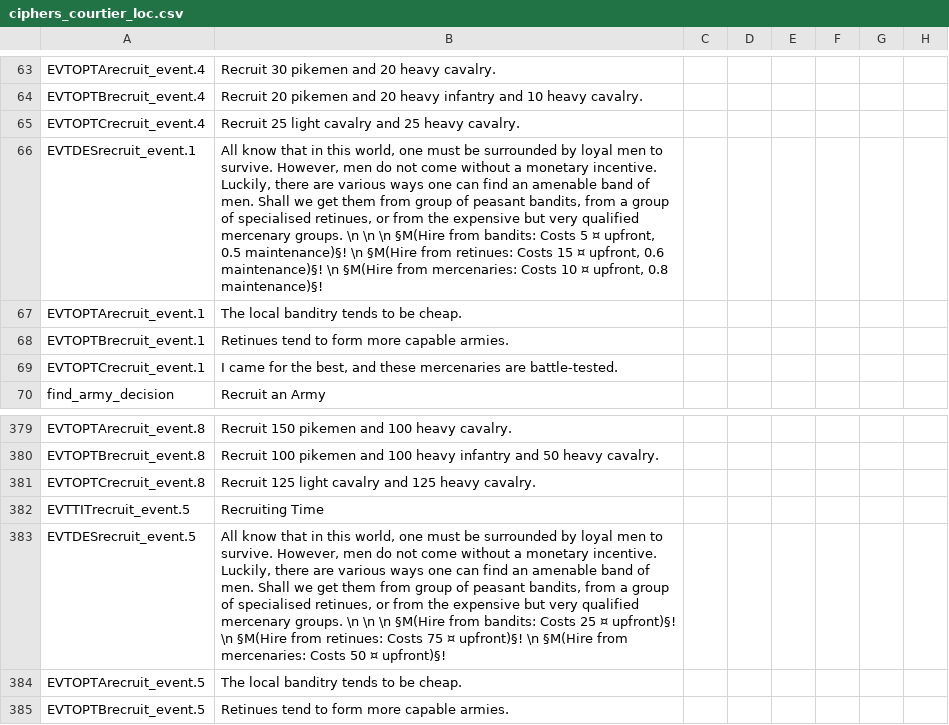
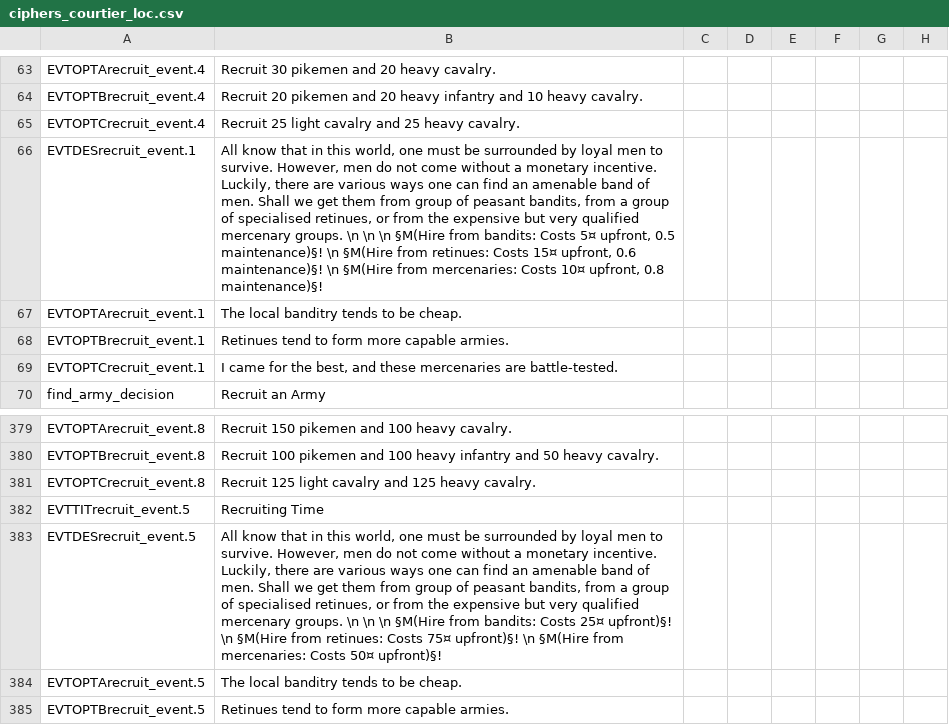
Before and after one commit to Countern/cipher-courtier-expansion-maintenance, a CSV file: localisation/ciphers_courtier_loc.csv, drawn as a sheet; only a part is shown, gaps mark what is left out; the diff names each change by its address in the sheet, - before the commit and + after, or states it on an @@ line.

Commit message:
Small update (2) * Added another note to MAINTAINER_NOTES.md    * Note on AI ruler rewarding player employed as martial courtier in gold for every battle won * Fixed typo for EVTOPTAliegecap_events.5 option * Converted deprecated "from" and "root" to capitalized form * Removed spacing between number and wealth symbol in localisation files

```diff
--- a/localisation/ciphers_courtier_loc.csv
+++ b/localisation/ciphers_courtier_loc.csv
-B66: …bandits: Costs 5 ¤ upfront, 0.5 maintenance)§! \n §M(Hire from retinues: Costs 15 ¤ upfront, 0.6 maintenance)§! \n §M(Hire from mercenaries: Costs 10 ¤ upfront, 0.8…
+B66: …bandits: Costs 5¤ upfront, 0.5 maintenance)§! \n §M(Hire from retinues: Costs 15¤ upfront, 0.6 maintenance)§! \n §M(Hire from mercenaries: Costs 10¤ upfront, 0.8…
-B383: …bandits: Costs 25 ¤ upfront)§! \n §M(Hire from retinues: Costs 75 ¤ upfront)§! \n §M(Hire from mercenaries: Costs 50 ¤ upfront)§!
+B383: …bandits: Costs 25¤ upfront)§! \n §M(Hire from retinues: Costs 75¤ upfront)§! \n §M(Hire from mercenaries: Costs 50¤ upfront)§!
```
Also changed, not shown: 5 other files.
